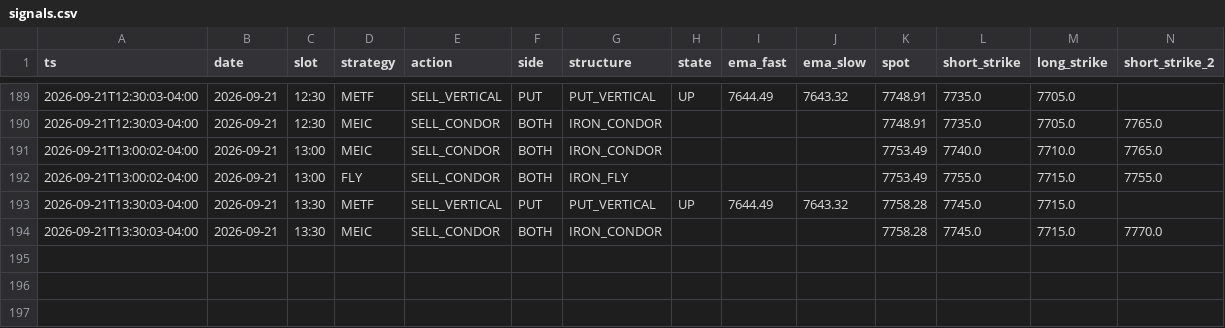
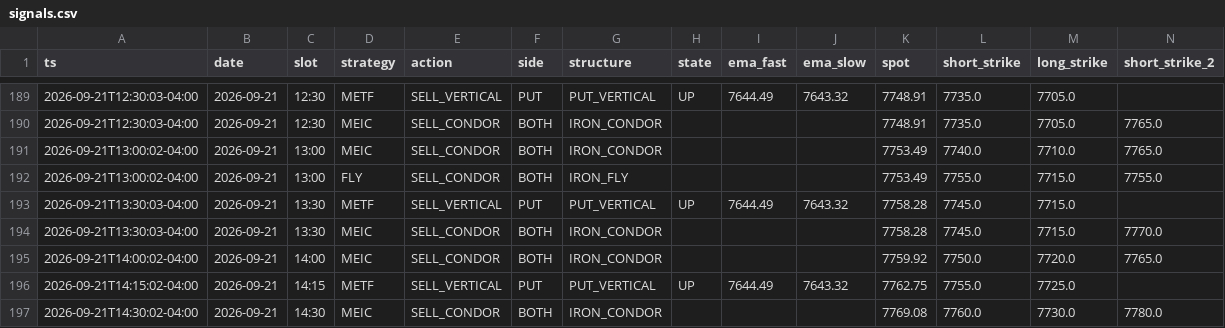
Before and after one commit to alwahedi-netizen/spx-0DTE-v1, a CSV file: data/paper/signals.csv, drawn as a sheet; only a part is shown, gaps mark what is left out; rows hold the shown columns only; the diff names each change by its address in the sheet, - before the commit and + after, or states it on an @@ line.

```diff
--- a/data/paper/signals.csv
+++ b/data/paper/signals.csv
+row 195: 2026-09-21T14:00:02-04:00 | 2026-09-21 | 14:00 | MEIC | SELL_CONDOR | BOTH | IRON_CONDOR |  |  |  | 7759.92 | 7750.0 | 7720.0 | 7765.0
+row 196: 2026-09-21T14:15:02-04:00 | 2026-09-21 | 14:15 | METF | SELL_VERTICAL | PUT | PUT_VERTICAL | UP | 7644.49 | 7643.32 | 7762.75 | 7755.0 | 7725.0
+row 197: 2026-09-21T14:30:02-04:00 | 2026-09-21 | 14:30 | MEIC | SELL_CONDOR | BOTH | IRON_CONDOR |  |  |  | 7769.08 | 7760.0 | 7730.0 | 7780.0
```
Also changed, not shown: data/paper/positions.csv, 1 other file.
